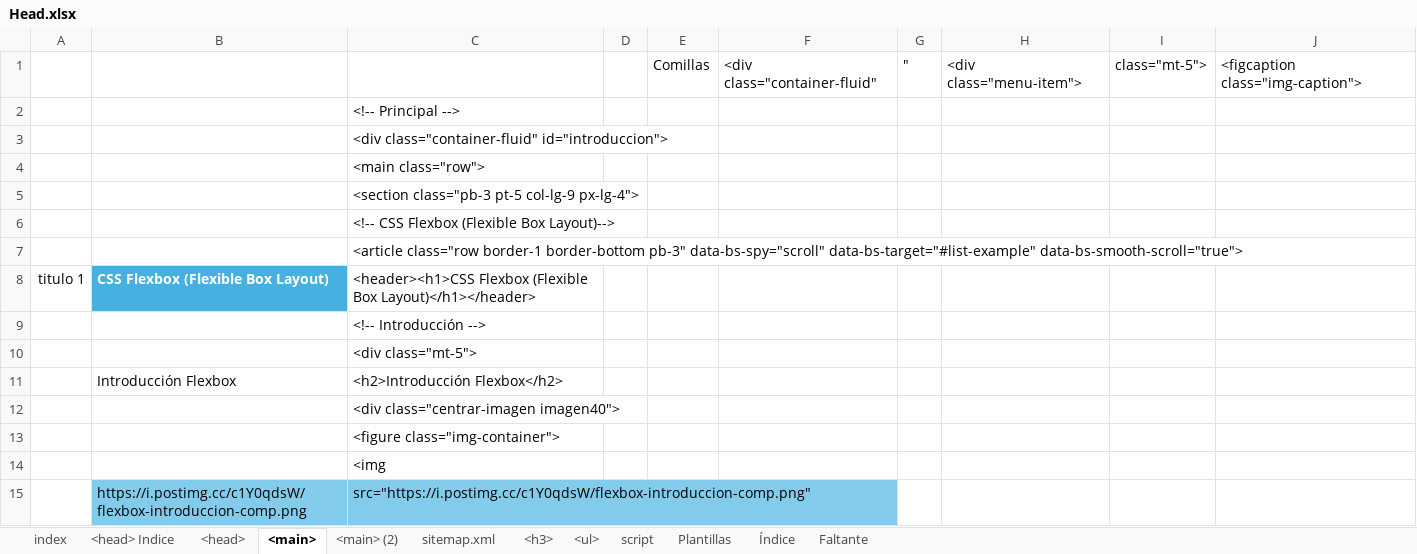
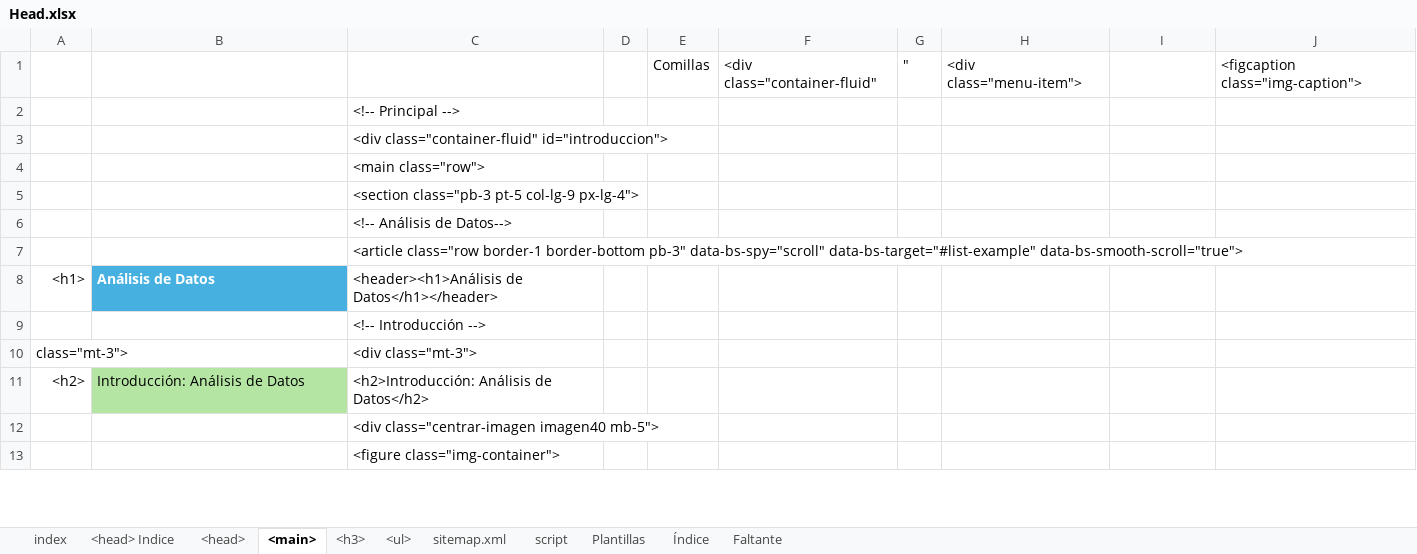
Before and after one commit to eduardoherreraf/EduardoHerreraForero, an Excel workbook: src/Head.xlsx, sheet <main>, drawn as a sheet; only a part is shown; values as stored, in another font and other column widths than the file's, no borders; conditional formats not drawn; removed rows and columns are numbered as before the commit, all else as after; the diff covers the shown part only; the diff names each change by its address in the sheet, - before the commit and + after, or states it on an @@ line.

Commit message:
Add: página indice de analisis de datos

```diff
--- a/src/Head.xlsx (sheet <main>)
+++ b/src/Head.xlsx (sheet <main>)
-sheet tab: <main> (2)
@@ sheet tab order changed: index | <head> Indice | <head> | <main> | <h3> | <ul> | sitemap.xml | script | Plantillas | Índice | Faltante @@
-I1: class="mt-5">
+I1: (empty)
-C6: <!-- CSS Flexbox (Flexible Box Layout)-->
+C6: <!-- Análisis de Datos-->
-row 8: titulo 1 | CSS Flexbox (Flexible Box Layout) | <header><h1>CSS Flexbox (Flexible Box Layout)</h1></header>
+row 8: <h1> | Análisis de Datos | <header><h1>Análisis de Datos</h1></header>
@@ column A renumbered between rows 10 and 91 @@
-C10: <div class="mt-5">
+C10: <div class="mt-3">
-row 11:  | Introducción Flexbox | <h2>Introducción Flexbox</h2>
+row 11: <h2> | Introducción: Análisis de Datos | <h2>Introducción: Análisis de Datos</h2>
-C12: <div class="centrar-imagen imagen40">
+C12: <div class="centrar-imagen imagen40 mb-5">
-row 14:  |  | <img
-row 15:  | https://i.postimg.cc/c1Y0qdsW/flexbox-introduccion-comp.png | src="https://i.postimg.cc/c1Y0qdsW/flexbox-introduccion-comp.png"
```
Also changed, not shown: 38 added rows, 34 removed rows, 44 edited cells and cell formats elsewhere in this sheet, sheet <h3>, sheet <ul>, sheet <head>, sheet <head> Indice, formulas that keep their value, 3 other files.
